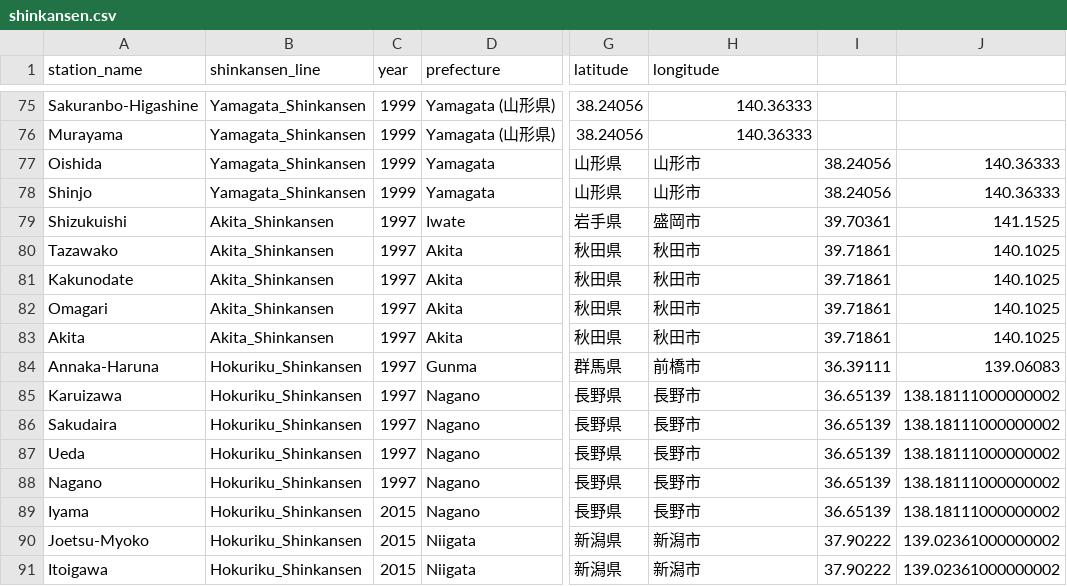
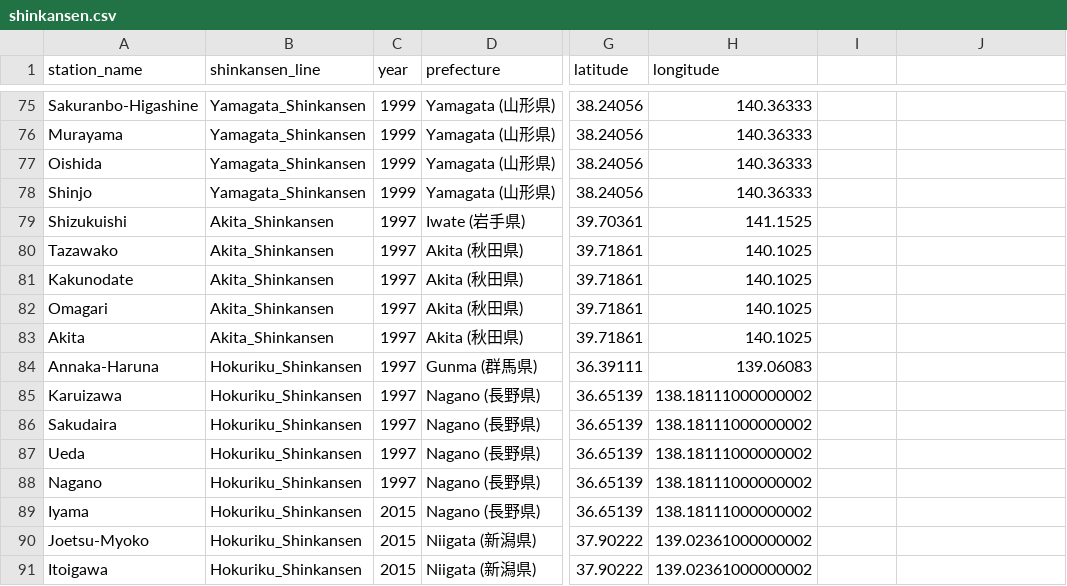
Before and after one commit to andrewwisnu/FIT3179-Data-Visualisation-2, a CSV file: data/shinkansen.csv, drawn as a sheet; only a part is shown, gaps mark what is left out; the diff covers the shown part only; the diff names each change by its address in the sheet, - before the commit and + after, or states it on an @@ line.

Commit message:
Update shinkansen.csv

```diff
--- a/data/shinkansen.csv
+++ b/data/shinkansen.csv
-D77:D78 (prefecture): Yamagata
+D77:D78 (prefecture): Yamagata (山形県)
-G77:G78 (latitude): 山形県
+G77:G78 (latitude): 38.24056
-H77:H78 (longitude): 山形市
+H77:H78 (longitude): 140.36333
-I77:I78: 38.24056
+I77:I78: (empty)
-J77:J78: 140.36333
+J77:J78: (empty)
-D79 (prefecture): Iwate
+D79 (prefecture): Iwate (岩手県)
-G79 (latitude): 岩手県
+G79 (latitude): 39.70361
-H79 (longitude): 盛岡市
+H79 (longitude): 141.1525
-I79: 39.70361
+I79: (empty)
-J79: 141.1525
+J79: (empty)
-D80:D83 (prefecture): Akita
+D80:D83 (prefecture): Akita (秋田県)
-G80:G83 (latitude): 秋田県
+G80:G83 (latitude): 39.71861
-H80:H83 (longitude): 秋田市
+H80:H83 (longitude): 140.1025
-I80:I83: 39.71861
+I80:I83: (empty)
-J80:J83: 140.1025
+J80:J83: (empty)
-D84 (prefecture): Gunma
+D84 (prefecture): Gunma (群馬県)
-G84 (latitude): 群馬県
+G84 (latitude): 36.39111
-H84 (longitude): 前橋市
+H84 (longitude): 139.06083
-I84: 36.39111
+I84: (empty)
-J84: 139.06083
+J84: (empty)
-D85:D89 (prefecture): Nagano
+D85:D89 (prefecture): Nagano (長野県)
-G85:G89 (latitude): 長野県
+G85:G89 (latitude): 36.65139
-H85:H89 (longitude): 長野市
+H85:H89 (longitude): 138.18111000000002
-I85:I89: 36.65139
+I85:I89: (empty)
-J85:J89: 138.18111000000002
+J85:J89: (empty)
-D90:D91 (prefecture): Niigata
+D90:D91 (prefecture): Niigata (新潟県)
-G90:G91 (latitude): 新潟県
+G90:G91 (latitude): 37.90222
-H90:H91 (longitude): 新潟市
+H90:H91 (longitude): 139.02361000000002
-I90:I91: 37.90222
+I90:I91: (empty)
-J90:J91: 139.02361000000002
+J90:J91: (empty)
```
Also changed, not shown: 90 edited cells elsewhere in this file.
